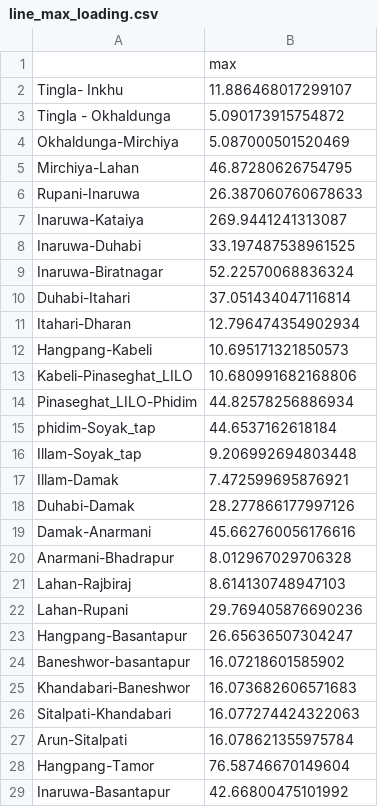
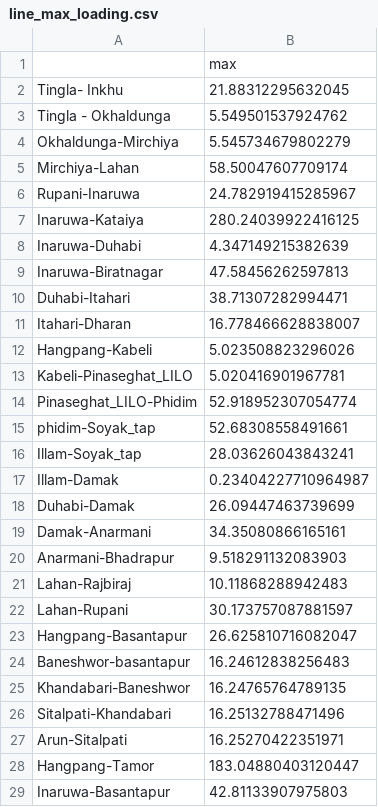
Before and after one commit to deependran7/grid_optimization, a CSV file: line_max_loading.csv, drawn as a sheet; only a part is shown; the diff covers the shown part only.

```diff
--- a/line_max_loading.csv
+++ b/line_max_loading.csv
@@ -1,29 +1,29 @@
 ,max
-Tingla- Inkhu,11.886468017299107
-Tingla - Okhaldunga,5.090173915754872
-Okhaldunga-Mirchiya,5.087000501520469
-Mirchiya-Lahan,46.87280626754795
-Rupani-Inaruwa,26.387060760678633
-Inaruwa-Kataiya,269.9441241313087
-Inaruwa-Duhabi,33.197487538961525
-Inaruwa-Biratnagar,52.22570068836324
-Duhabi-Itahari,37.051434047116814
-Itahari-Dharan,12.796474354902934
-Hangpang-Kabeli,10.695171321850573
-Kabeli-Pinaseghat_LILO,10.680991682168806
-Pinaseghat_LILO-Phidim,44.82578256886934
-phidim-Soyak_tap,44.6537162618184
-Illam-Soyak_tap,9.206992694803448
-Illam-Damak,7.472599695876921
-Duhabi-Damak,28.277866177997126
-Damak-Anarmani,45.662760056176616
-Anarmani-Bhadrapur,8.012967029706328
-Lahan-Rajbiraj,8.614130748947103
-Lahan-Rupani,29.769405876690236
-Hangpang-Basantapur,26.65636507304247
-Baneshwor-basantapur,16.07218601585902
-Khandabari-Baneshwor,16.073682606571683
-Sitalpati-Khandabari,16.077274424322063
-Arun-Sitalpati,16.078621355975784
-Hangpang-Tamor,76.58746670149604
-Inaruwa-Basantapur,42.66800475101992
+Tingla- Inkhu,21.88312295632045
+Tingla - Okhaldunga,5.549501537924762
+Okhaldunga-Mirchiya,5.545734679802279
+Mirchiya-Lahan,58.50047607709174
+Rupani-Inaruwa,24.782919415285967
+Inaruwa-Kataiya,280.24039922416125
+Inaruwa-Duhabi,4.347149215382639
+Inaruwa-Biratnagar,47.58456262597813
+Duhabi-Itahari,38.71307282994471
+Itahari-Dharan,16.778466628838007
+Hangpang-Kabeli,5.023508823296026
+Kabeli-Pinaseghat_LILO,5.020416901967781
+Pinaseghat_LILO-Phidim,52.918952307054774
+phidim-Soyak_tap,52.68308558491661
+Illam-Soyak_tap,28.03626043843241
+Illam-Damak,0.23404227710964987
+Duhabi-Damak,26.09447463739699
+Damak-Anarmani,34.35080866165161
+Anarmani-Bhadrapur,9.518291132083903
+Lahan-Rajbiraj,10.11868288942483
+Lahan-Rupani,30.173757087881597
+Hangpang-Basantapur,26.625810716082047
+Baneshwor-basantapur,16.24612838256483
+Khandabari-Baneshwor,16.24765764789135
+Sitalpati-Khandabari,16.25132788471496
+Arun-Sitalpati,16.25270422351971
+Hangpang-Tamor,183.04880403120447
+Inaruwa-Basantapur,42.81133907975803
```
Also changed, not shown: 8 edited cells elsewhere in this file, 1 other file.
